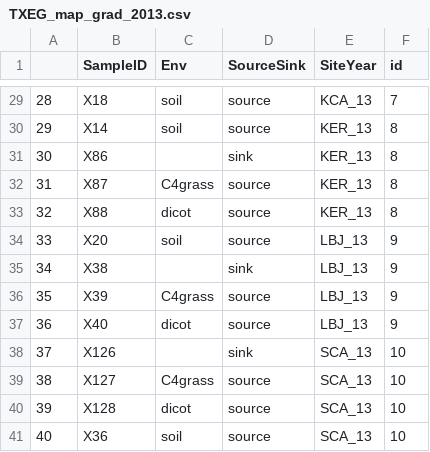
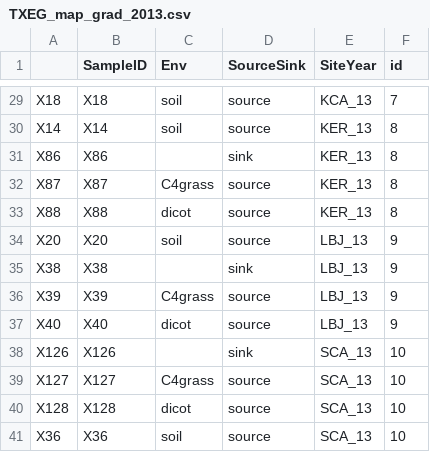
Before and after one commit to brikw/Whitaker_etal_FungalSourceSink, a CSV file: data/TXEG_map_grad_2013.csv, drawn as a sheet; only a part is shown, gaps mark what is left out; the diff covers the shown part only.

```diff
--- a/data/TXEG_map_grad_2013.csv
+++ b/data/TXEG_map_grad_2013.csv
@@ -29,13 +29,13 @@
-"28","X18","soil","source","KCA_13",7
-"29","X14","soil","source","KER_13",8
-"30","X86","","sink","KER_13",8
-"31","X87","C4grass","source","KER_13",8
-"32","X88","dicot","source","KER_13",8
-"33","X20","soil","source","LBJ_13",9
-"34","X38","","sink","LBJ_13",9
-"35","X39","C4grass","source","LBJ_13",9
-"36","X40","dicot","source","LBJ_13",9
-"37","X126","","sink","SCA_13",10
-"38","X127","C4grass","source","SCA_13",10
-"39","X128","dicot","source","SCA_13",10
-"40","X36","soil","source","SCA_13",10
+"X18","X18","soil","source","KCA_13",7
+"X14","X14","soil","source","KER_13",8
+"X86","X86","","sink","KER_13",8
+"X87","X87","C4grass","source","KER_13",8
+"X88","X88","dicot","source","KER_13",8
+"X20","X20","soil","source","LBJ_13",9
+"X38","X38","","sink","LBJ_13",9
+"X39","X39","C4grass","source","LBJ_13",9
+"X40","X40","dicot","source","LBJ_13",9
+"X126","X126","","sink","SCA_13",10
+"X127","X127","C4grass","source","SCA_13",10
+"X128","X128","dicot","source","SCA_13",10
+"X36","X36","soil","source","SCA_13",10
```
Also changed, not shown: 1 added row, 1 removed row and 27 edited cells elsewhere in this file, data/TXEG_SbyS_filtered.csv, data/TXEG_SourceTracker_2013_20draws_Gradient_10RepsMeans.csv, 9 other files.
